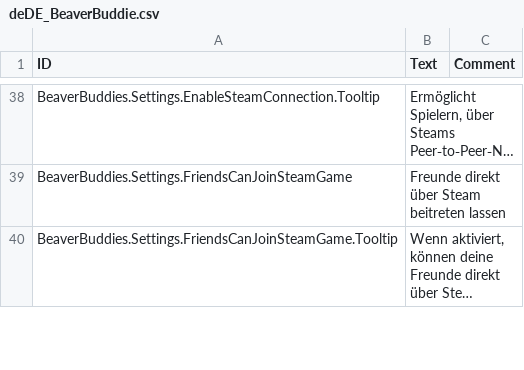
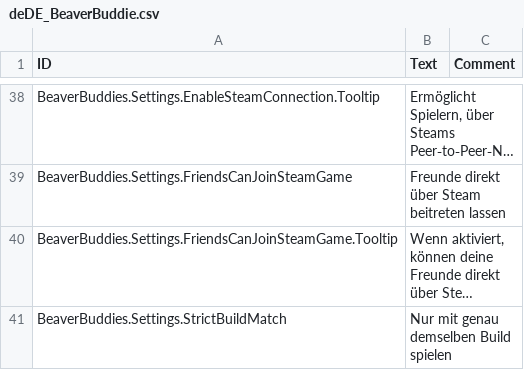
Before and after one commit to Allenator/BeaverBuddies-CoOp-PvP-Edition, a CSV file: BeaverBuddies/Localizations/deDE_BeaverBuddie.csv, drawn as a sheet; only a part is shown, gaps mark what is left out; long unchanged cells end in …; the diff covers the shown part only; the diff names each change by its address in the sheet, - before the commit and + after, or states it on an @@ line.

```diff
--- a/BeaverBuddies/Localizations/deDE_BeaverBuddie.csv
+++ b/BeaverBuddies/Localizations/deDE_BeaverBuddie.csv
+row 41: BeaverBuddies.Settings.StrictBuildMatch | Nur mit genau demselben Build spielen
```
Also changed, not shown: 2 added rows elsewhere in this file, BeaverBuddies/Localizations/esES_BeaverBuddie.csv, BeaverBuddies/Localizations/itIT_BeaverBuddie.csv, 27 other files.
